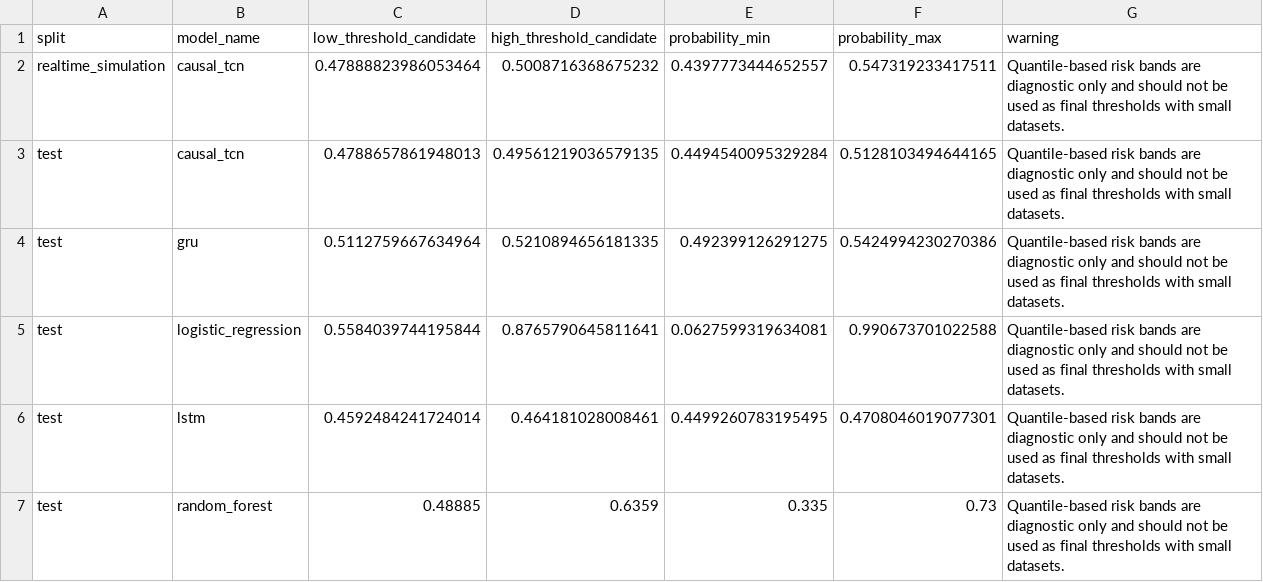
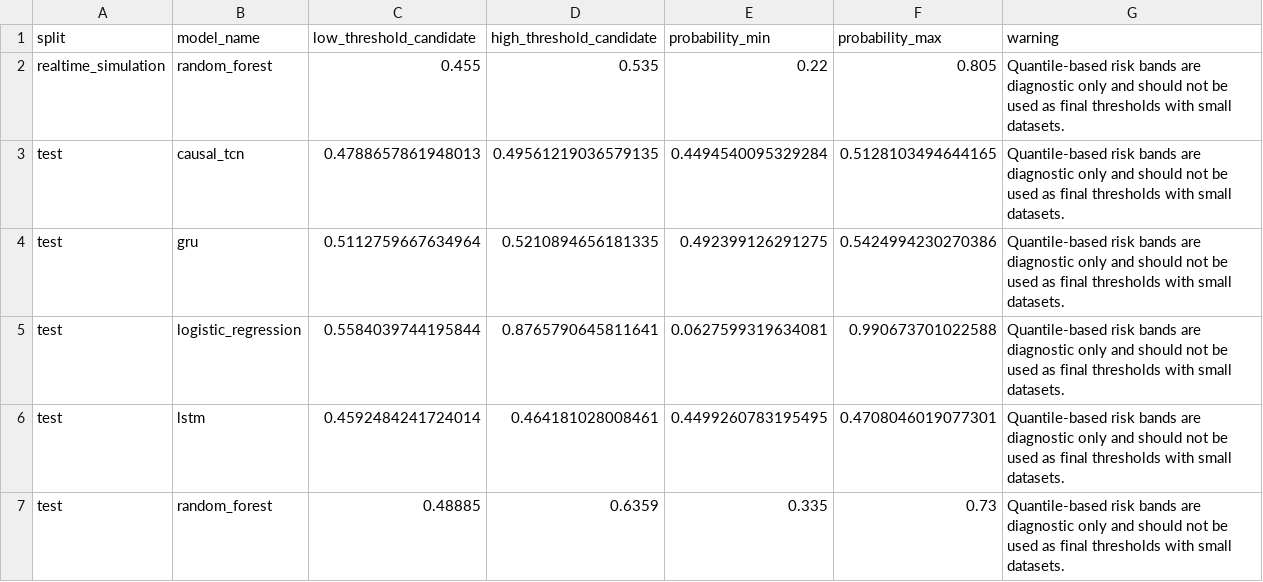
Before and after one commit to terfo1/DeceptionDetector, a CSV file: reports/threshold_calibration/preliminary_risk_band_candidates.csv, drawn as a sheet; only a part is shown.

```diff
--- a/reports/threshold_calibration/preliminary_risk_band_candidates.csv
+++ b/reports/threshold_calibration/preliminary_risk_band_candidates.csv
@@ -1,3 +1,3 @@
 split,model_name,low_threshold_candidate,high_threshold_candidate,probability_min,probability_max,warning
-realtime_simulation,causal_tcn,0.47888823986053464,0.5008716368675232,0.4397773444652557,0.547319233417511,Quantile-based risk bands are diagnostic only and should not be used as final thresholds with small datasets.
+realtime_simulation,random_forest,0.455,0.535,0.22,0.805,Quantile-based risk bands are diagnostic only and should not be used as final thresholds with small datasets.
 test,causal_tcn,0.4788657861948013,0.49561219036579135,0.4494540095329284,0.5128103494644165,Quantile-based risk bands are diagnostic only and should not be used as final thresholds with small datasets.
```
Also changed, not shown: reports/threshold_calibration/default_risk_band_diagnostics.csv, reports/threshold_calibration/model_probability_diagnostics.csv, 56 other files.
